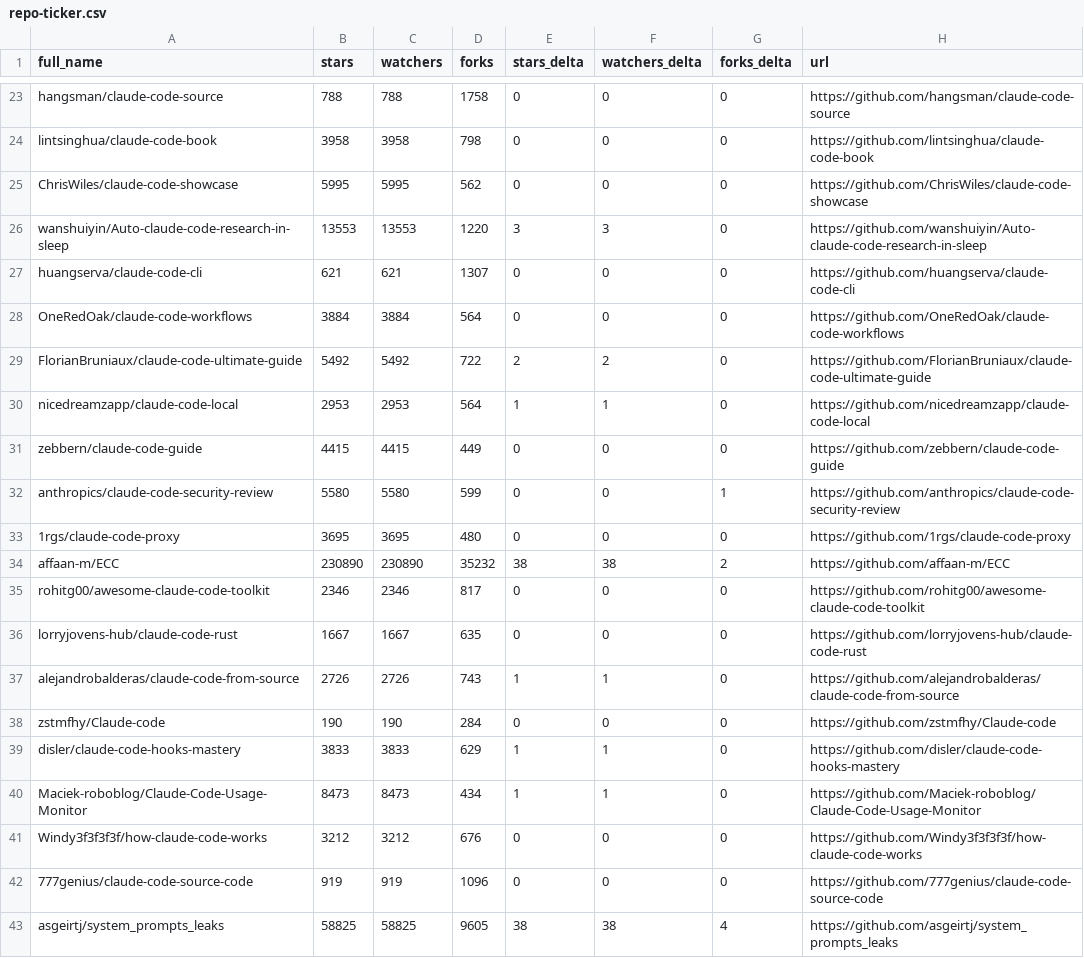
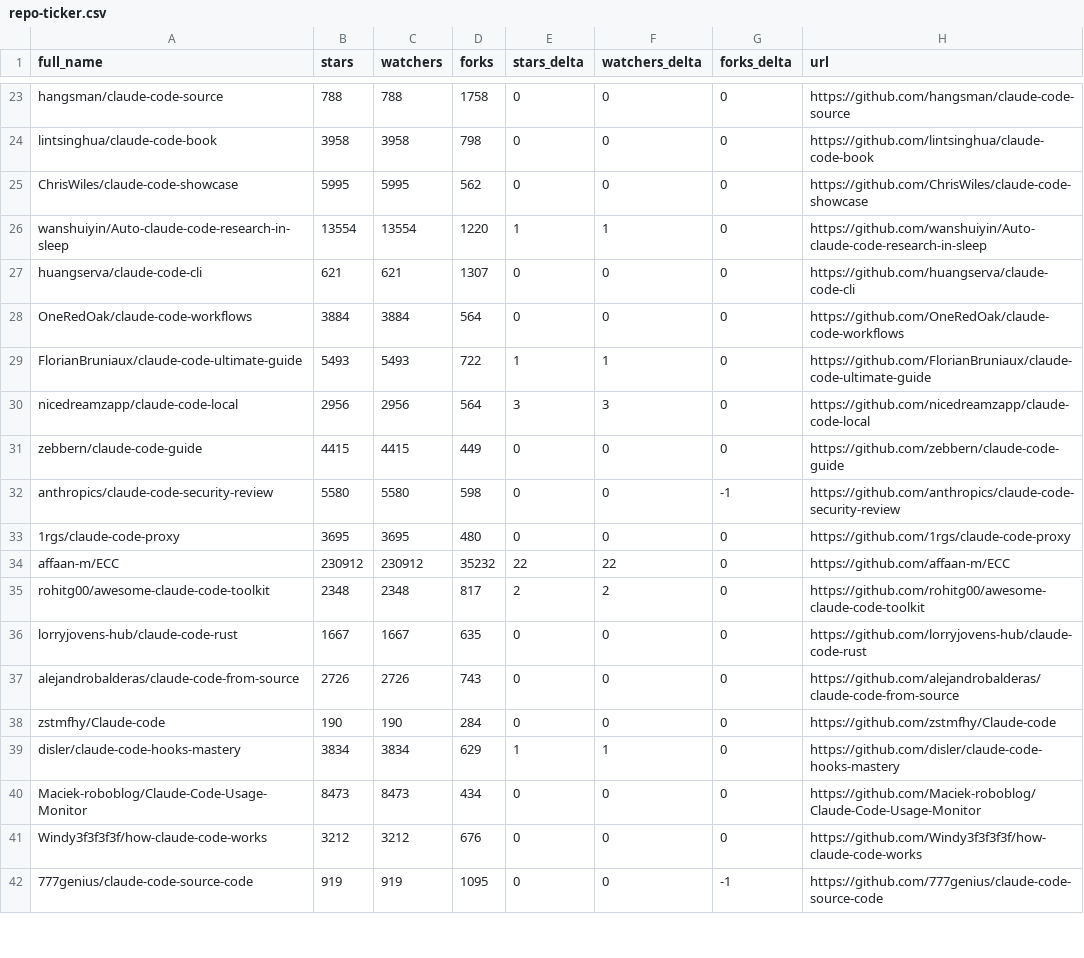
Before and after one commit to jarredh/awesome-claude-code, a CSV file: data/repo-ticker.csv, drawn as a sheet; only a part is shown, gaps mark what is left out; the diff covers the shown part only.

```diff
--- a/data/repo-ticker.csv
+++ b/data/repo-ticker.csv
@@ -25,19 +25,18 @@ lintsinghua/claude-code-book,3958,3958,798,0,0,0,https://github.com/lintsinghua/
 ChrisWiles/claude-code-showcase,5995,5995,562,0,0,0,https://github.com/ChrisWiles/claude-code-showcase
-wanshuiyin/Auto-claude-code-research-in-sleep,13553,13553,1220,3,3,0,https://github.com/wanshuiyin/Auto-claude-code-research-in-sleep
+wanshuiyin/Auto-claude-code-research-in-sleep,13554,13554,1220,1,1,0,https://github.com/wanshuiyin/Auto-claude-code-research-in-sleep
 huangserva/claude-code-cli,621,621,1307,0,0,0,https://github.com/huangserva/claude-code-cli
 OneRedOak/claude-code-workflows,3884,3884,564,0,0,0,https://github.com/OneRedOak/claude-code-workflows
-FlorianBruniaux/claude-code-ultimate-guide,5492,5492,722,2,2,0,https://github.com/FlorianBruniaux/claude-code-ultimate-guide
-nicedreamzapp/claude-code-local,2953,2953,564,1,1,0,https://github.com/nicedreamzapp/claude-code-local
+FlorianBruniaux/claude-code-ultimate-guide,5493,5493,722,1,1,0,https://github.com/FlorianBruniaux/claude-code-ultimate-guide
+nicedreamzapp/claude-code-local,2956,2956,564,3,3,0,https://github.com/nicedreamzapp/claude-code-local
 zebbern/claude-code-guide,4415,4415,449,0,0,0,https://github.com/zebbern/claude-code-guide
-anthropics/claude-code-security-review,5580,5580,599,0,0,1,https://github.com/anthropics/claude-code-security-review
+anthropics/claude-code-security-review,5580,5580,598,0,0,-1,https://github.com/anthropics/claude-code-security-review
 1rgs/claude-code-proxy,3695,3695,480,0,0,0,https://github.com/1rgs/claude-code-proxy
-affaan-m/ECC,230890,230890,35232,38,38,2,https://github.com/affaan-m/ECC
-rohitg00/awesome-claude-code-toolkit,2346,2346,817,0,0,0,https://github.com/rohitg00/awesome-claude-code-toolkit
+affaan-m/ECC,230912,230912,35232,22,22,0,https://github.com/affaan-m/ECC
+rohitg00/awesome-claude-code-toolkit,2348,2348,817,2,2,0,https://github.com/rohitg00/awesome-claude-code-toolkit
 lorryjovens-hub/claude-code-rust,1667,1667,635,0,0,0,https://github.com/lorryjovens-hub/claude-code-rust
-alejandrobalderas/claude-code-from-source,2726,2726,743,1,1,0,https://github.com/alejandrobalderas/claude-code-from-source
+alejandrobalderas/claude-code-from-source,2726,2726,743,0,0,0,https://github.com/alejandrobalderas/claude-code-from-source
 zstmfhy/Claude-code,190,190,284,0,0,0,https://github.com/zstmfhy/Claude-code
-disler/claude-code-hooks-mastery,3833,3833,629,1,1,0,https://github.com/disler/claude-code-hooks-mastery
-Maciek-roboblog/Claude-Code-Usage-Monitor,8473,8473,434,1,1,0,https://github.com/Maciek-roboblog/Claude-Code-Usage-Monitor
+disler/claude-code-hooks-mastery,3834,3834,629,1,1,0,https://github.com/disler/claude-code-hooks-mastery
+Maciek-roboblog/Claude-Code-Usage-Monitor,8473,8473,434,0,0,0,https://github.com/Maciek-roboblog/Claude-Code-Usage-Monitor
 Windy3f3f3f3f/how-claude-code-works,3212,3212,676,0,0,0,https://github.com/Windy3f3f3f3f/how-claude-code-works
-777genius/claude-code-source-code,919,919,1096,0,0,0,https://github.com/777genius/claude-code-source-code
-asgeirtj/system_prompts_leaks,58825,58825,9605,38,38,4,https://github.com/asgeirtj/system_prompts_leaks
+777genius/claude-code-source-code,919,919,1095,0,0,-1,https://github.com/777genius/claude-code-source-code
```
Also changed, not shown: 2 added rows, 1 removed row, 2 moved rows and 109 edited cells elsewhere in this file, 4 other files.
